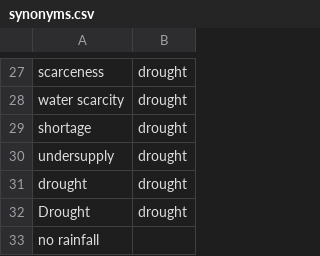
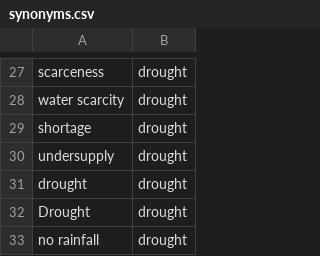
Before and after one commit to 1MT3J45/ML-DroughtAnalysisNLP, a CSV file: synonyms.csv, drawn as a sheet; only a part is shown, gaps mark what is left out.

```diff
--- a/synonyms.csv
+++ b/synonyms.csv
@@ -32,2 +32,2 @@ drought,drought
 Drought,drought
-no rainfall,
+no rainfall,drought
```
Also changed, not shown: 3 other files.
